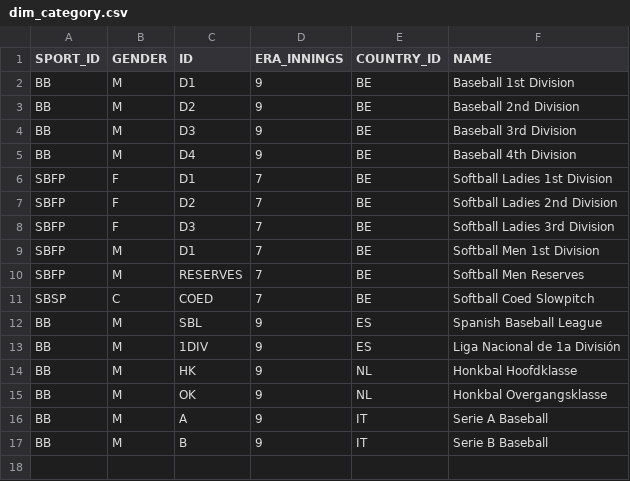
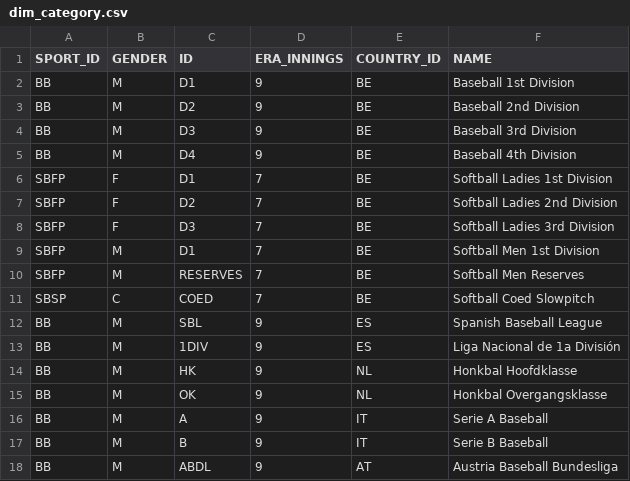
Before and after one commit to tonper19/ballgame, a CSV file: data/csv/dim_category.csv, drawn as a sheet.

```diff
--- a/data/csv/dim_category.csv
+++ b/data/csv/dim_category.csv
@@ -17 +17,2 @@ BB,M,A,9,IT,Serie A Baseball
 BB,M,B,9,IT,Serie B Baseball
+BB,M,ABDL,9,AT,Austria Baseball Bundesliga
```
Also changed, not shown: data/csv/dim_club.csv, data/csv/dim_country.csv, 28 other files.
